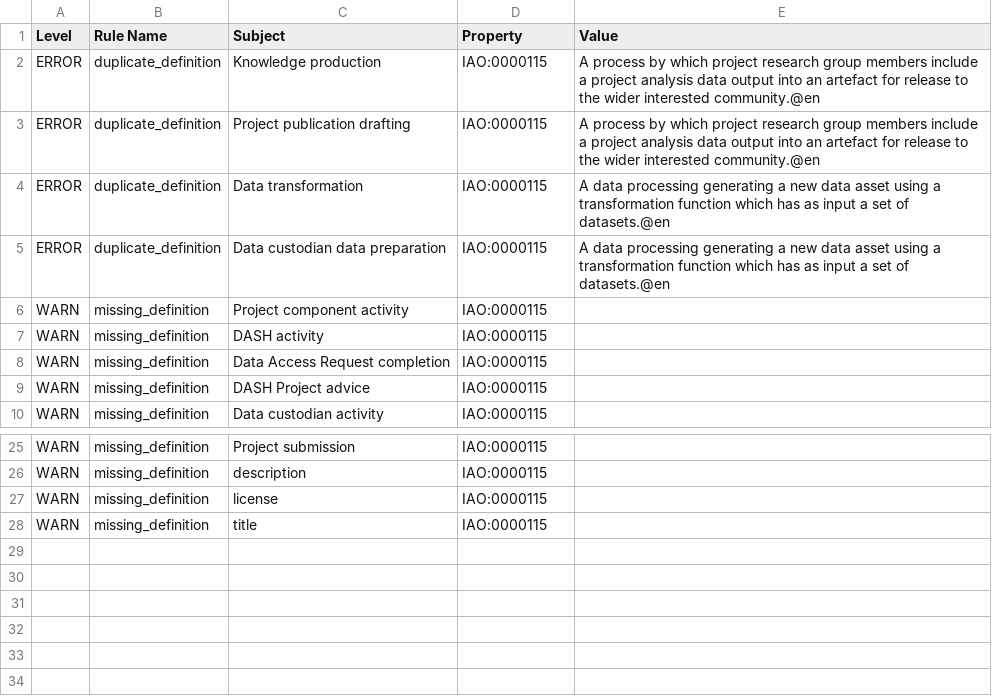
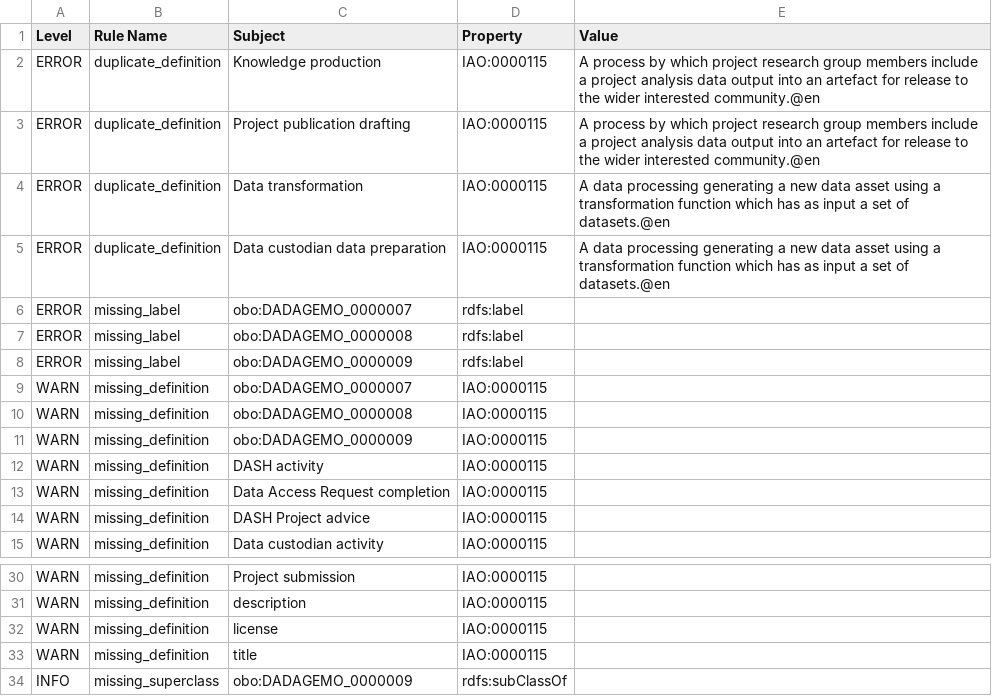
Before and after one commit to OpenLHS/DASH-Onto, a TSV file: src/ontology/reports/DASH-Onto-edit.owl-obo-report.tsv, drawn as a sheet; only a part is shown, gaps mark what is left out.

```diff
--- a/src/ontology/reports/DASH-Onto-edit.owl-obo-report.tsv
+++ b/src/ontology/reports/DASH-Onto-edit.owl-obo-report.tsv
@@ -5,3 +5,8 @@ ERROR	duplicate_definition	Data transformation	IAO:0000115	A data processing gen
 ERROR	duplicate_definition	Data custodian data preparation	IAO:0000115	A data processing generating a new data asset using a transformation function which has as input a set of datasets.@en
-WARN	missing_definition	Project component activity	IAO:0000115	
+ERROR	missing_label	obo:DADAGEMO_0000007	rdfs:label	
+ERROR	missing_label	obo:DADAGEMO_0000008	rdfs:label	
+ERROR	missing_label	obo:DADAGEMO_0000009	rdfs:label	
+WARN	missing_definition	obo:DADAGEMO_0000007	IAO:0000115	
+WARN	missing_definition	obo:DADAGEMO_0000008	IAO:0000115	
+WARN	missing_definition	obo:DADAGEMO_0000009	IAO:0000115	
 WARN	missing_definition	DASH activity	IAO:0000115	
@@ -28 +33,2 @@ WARN	missing_definition	license	IAO:0000115
 WARN	missing_definition	title	IAO:0000115	
+INFO	missing_superclass	obo:DADAGEMO_0000009	rdfs:subClassOf	
```
Also changed, not shown: src/ontology/reports/base-classes-report.csv, 19 other files.
